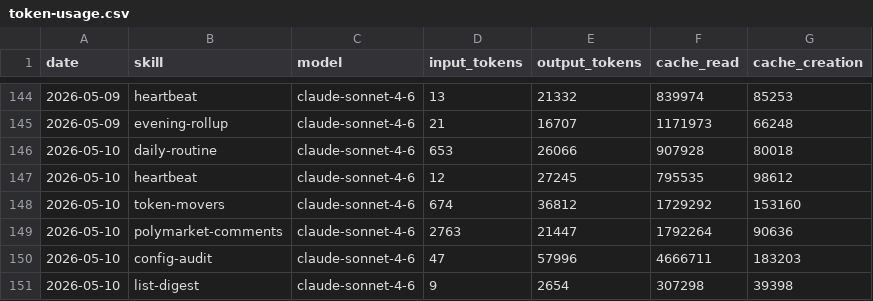
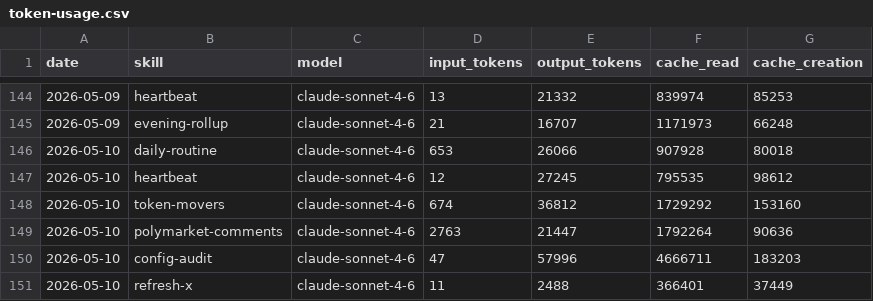
Before and after one commit to tomscaria/aeon, a CSV file: memory/token-usage.csv, drawn as a sheet; only a part is shown, gaps mark what is left out; removed rows and columns are numbered as before the commit, all else as after; the diff names each change by its address in the sheet, - before the commit and + after, or states it on an @@ line.

Commit message:
chore(refresh-x): auto-commit 2026-05-10

```diff
--- a/memory/token-usage.csv
+++ b/memory/token-usage.csv
-row 151: 2026-05-10 | list-digest | claude-sonnet-4-6 | 9 | 2654 | 307298 | 39398
+row 151: 2026-05-10 | refresh-x | claude-sonnet-4-6 | 11 | 2488 | 366401 | 37449
```
Also changed, not shown: 2 other files.
